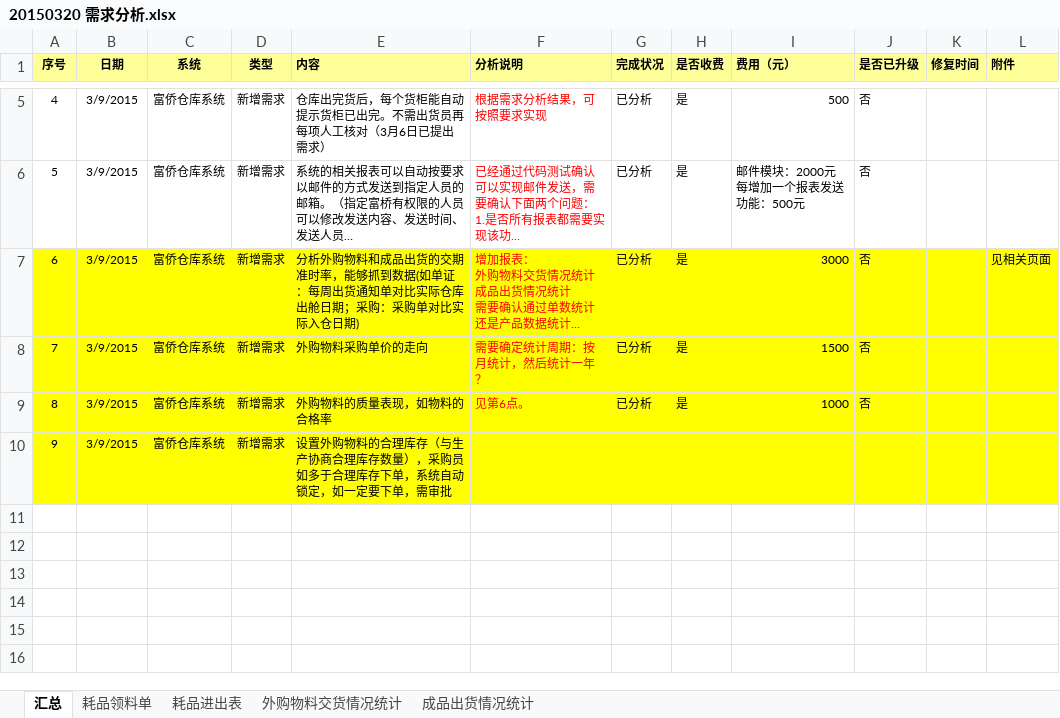
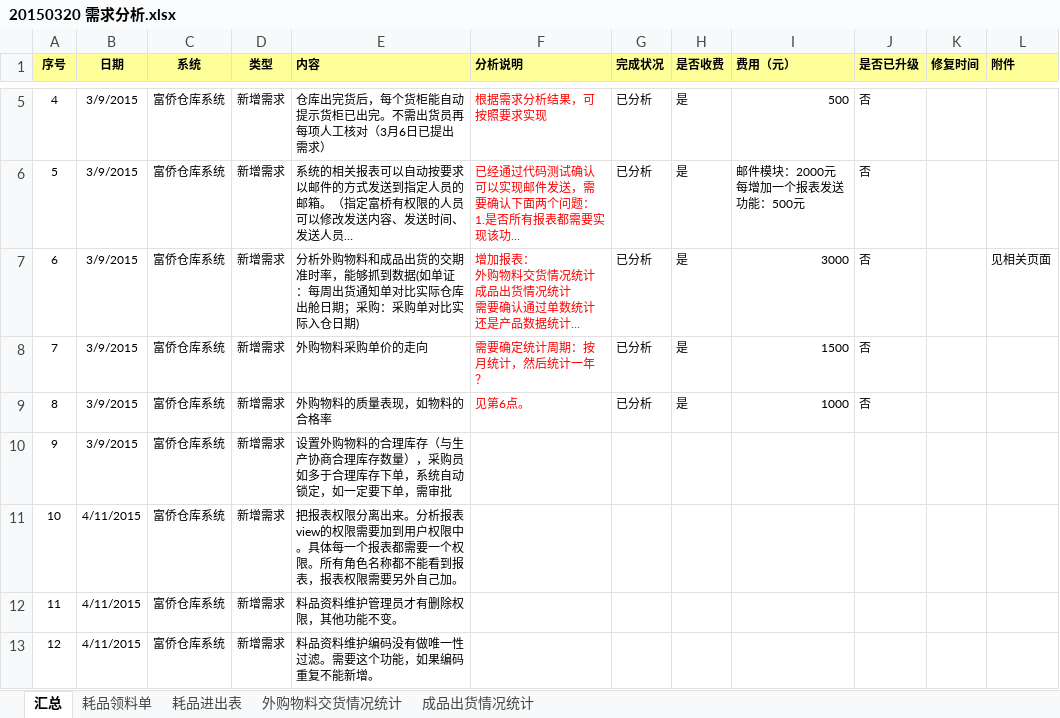
Before and after one commit to ZhangUranus/partner-fq, an Excel workbook: hot-deploy/partner/document/02 需求分析/20150326 需求分析/20150320 需求分析.xlsx, sheet 汇总, drawn as a sheet; only a part is shown, gaps mark what is left out; long unchanged cells end in …; values as stored, in another font and other column widths than the file's, no borders; conditional formats not drawn; the diff names each change by its address in the sheet, - before the commit and + after, or states it on an @@ line.

```diff
--- a/hot-deploy/partner/document/02 需求分析/20150326 需求分析/20150320 需求分析.xlsx (sheet 汇总)
+++ b/hot-deploy/partner/document/02 需求分析/20150326 需求分析/20150320 需求分析.xlsx (sheet 汇总)
-A7:L10 fill: #FFFF00
+A7:L10 fill: none
+row 11: 10 | 4/11/2015 | 富侨仓库系统 | 新增需求 | 把报表权限分离出来。分析报表view的权限需要加到用户权限中。具体每一个报表都需要一个权限。所有角色名称都不能看到报表，报表权限需要另外自己加。
+row 12: 11 | 4/11/2015 | 富侨仓库系统 | 新增需求 | 料品资料维护管理员才有删除权限，其他功能不变。
+row 13: 12 | 4/11/2015 | 富侨仓库系统 | 新增需求 | 料品资料维护编码没有做唯一性过滤。需要这个功能，如果编码重复不能新增。
```
Also changed, not shown: hot-deploy/partner/document/2015 问题和需求汇总/2015新模块需求 .xlsx, hot-deploy/partner/document/2015 问题和需求汇总/2015问题总表.xlsx.
